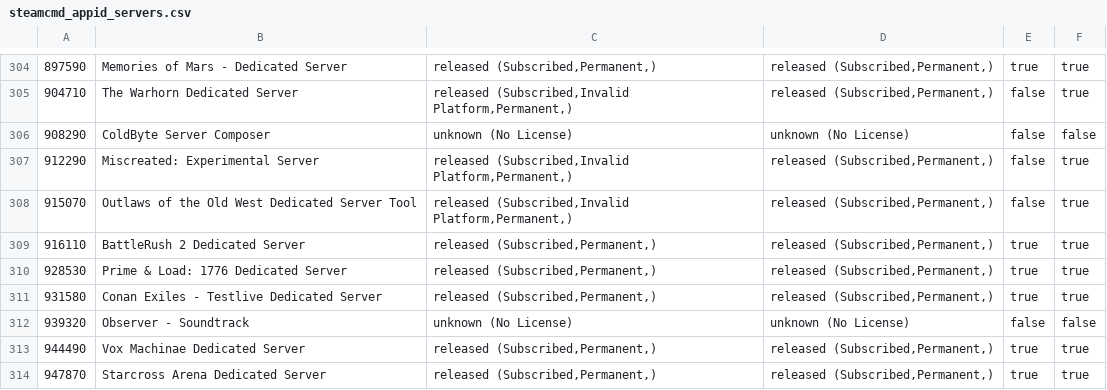
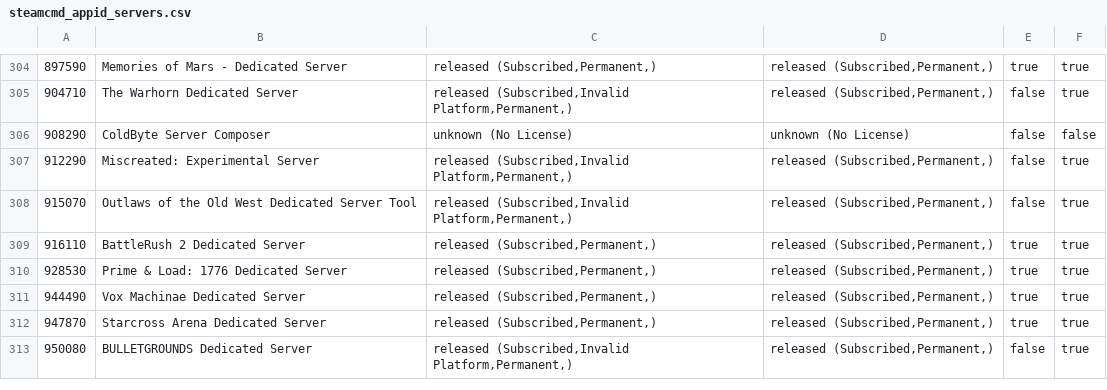
Before and after one commit to dgibbs64/SteamCMD-AppID-List-Servers, a CSV file: steamcmd_appid_servers.csv, drawn as a sheet; only a part is shown, gaps mark what is left out; the shorter side is filled out with more unchanged rows; the diff covers the shown part only; the diff names each change by its address in the sheet, - before the commit and + after, or states it on an @@ line.

```diff
--- a/steamcmd_appid_servers.csv
+++ b/steamcmd_appid_servers.csv
-row 311: 931580 | Conan Exiles - Testlive Dedicated Server | released (Subscribed,Permanent,) | released (Subscribed,Permanent,) | true | true
-row 312: 939320 | Observer - Soundtrack | unknown (No License) | unknown (No License) | false | false
```
Also changed, not shown: 22 removed rows elsewhere in this file, steamcmd_appid_servers_linux.csv, 3 other files.
